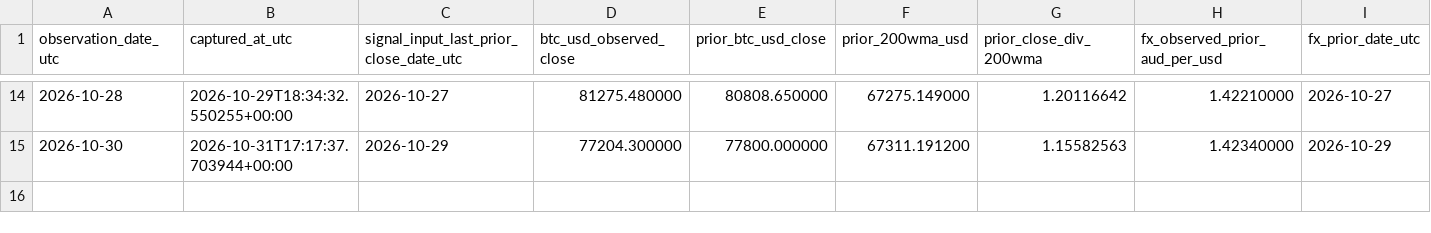
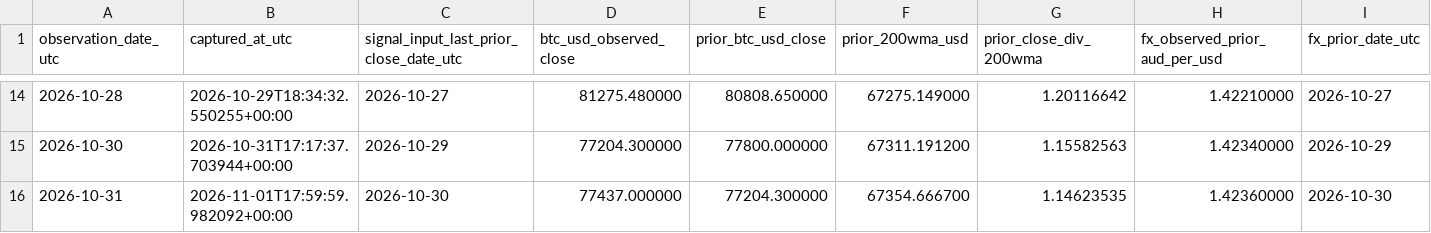
Before and after one commit to aussiekarl-gif/BTC_Composite, a CSV file: data/research_forward_validation/cycle_market_signals.csv, drawn as a sheet; only a part is shown, gaps mark what is left out; rows hold the shown columns only; the diff names each change by its address in the sheet, - before the commit and + after, or states it on an @@ line.

```diff
--- a/data/research_forward_validation/cycle_market_signals.csv
+++ b/data/research_forward_validation/cycle_market_signals.csv
+row 16: 2026-10-31 | 2026-11-01T17:59:59.982092+00:00 | 2026-10-30 | 77437.000000 | 77204.300000 | 67354.666700 | 1.14623535 | 1.42360000 | 2026-10-30
```
